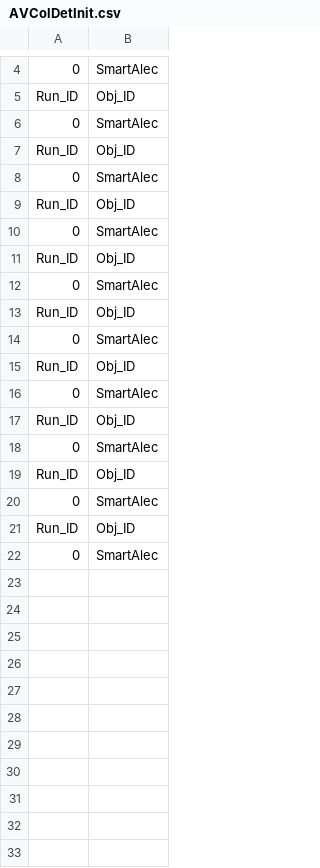
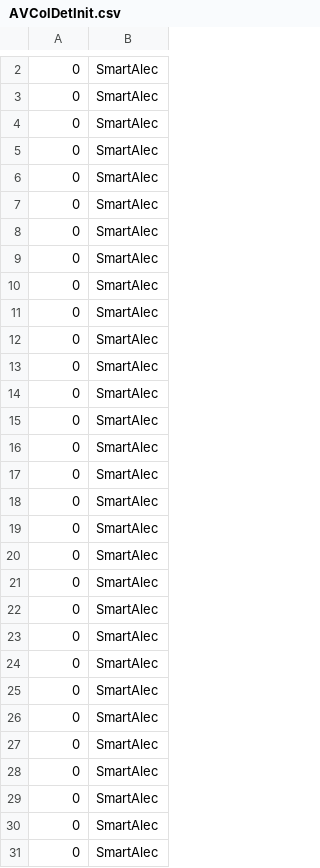
Before and after one commit to SwiftSniper123/CapstoneVAST, a CSV file: CapstoneProject/AVColDetInit.csv, drawn as a sheet; only a part is shown, gaps mark what is left out; removed rows and columns are numbered as before the commit, all else as after; the diff covers the shown part only; the diff names each change by its address in the sheet, - before the commit and + after, or states it on an @@ line.

```diff
--- a/CapstoneProject/AVColDetInit.csv
+++ b/CapstoneProject/AVColDetInit.csv
-row 5: Run_ID | Obj_ID
-row 7: Run_ID | Obj_ID
-row 9: Run_ID | Obj_ID
-row 11: Run_ID | Obj_ID
-row 13: Run_ID | Obj_ID
-row 15: Run_ID | Obj_ID
-row 17: Run_ID | Obj_ID
-row 19: Run_ID | Obj_ID
-row 21: Run_ID | Obj_ID
+row 11: 0 | SmartAlec
+row 12: 0 | SmartAlec
+row 13: 0 | SmartAlec
+row 14: 0 | SmartAlec
+row 15: 0 | SmartAlec
+row 16: 0 | SmartAlec
+row 17: 0 | SmartAlec
+row 18: 0 | SmartAlec
+row 19: 0 | SmartAlec
+row 20: 0 | SmartAlec
+row 21: 0 | SmartAlec
+row 22: 0 | SmartAlec
+row 23: 0 | SmartAlec
+row 24: 0 | SmartAlec
+row 25: 0 | SmartAlec
+row 26: 0 | SmartAlec
+row 27: 0 | SmartAlec
+row 28: 0 | SmartAlec
+row 29: 0 | SmartAlec
+row 30: 0 | SmartAlec
```
Also changed, not shown: 2 removed rows elsewhere in this file, 8 other files.
